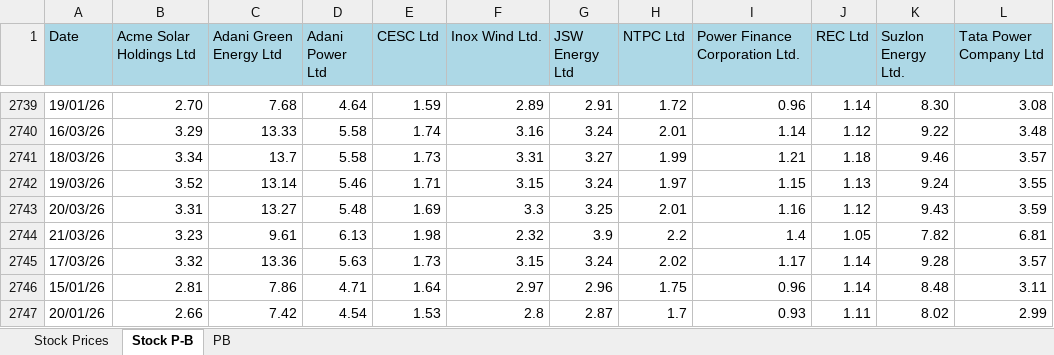
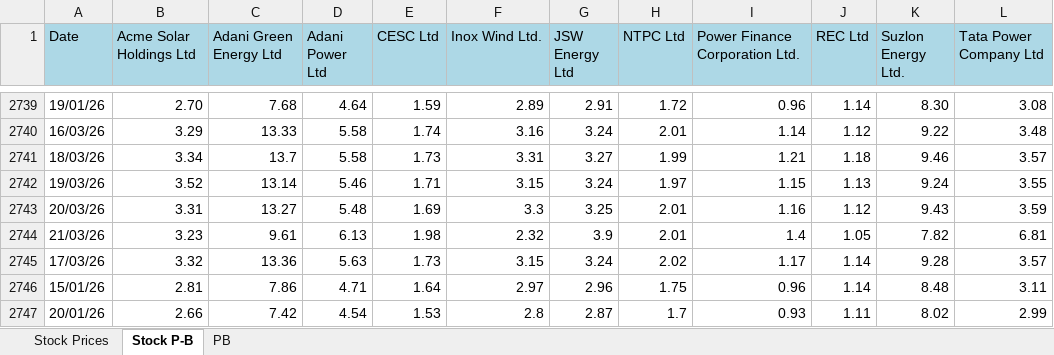
Before and after one commit to siddkanodia-1994/india-generation-dashboard-V22, an Excel workbook: public/data/stock.xlsx, sheet Stock P-B, drawn as a sheet; only a part is shown, gaps mark what is left out; values as stored, in another font and other column widths than the file's, no borders; the diff names each change by its address in the sheet, - before the commit and + after, or states it on an @@ line.

```diff
--- a/public/data/stock.xlsx (sheet Stock P-B)
+++ b/public/data/stock.xlsx (sheet Stock P-B)
-H2744 (NTPC Ltd): 2.2
+H2744 (NTPC Ltd): 2.01
```
